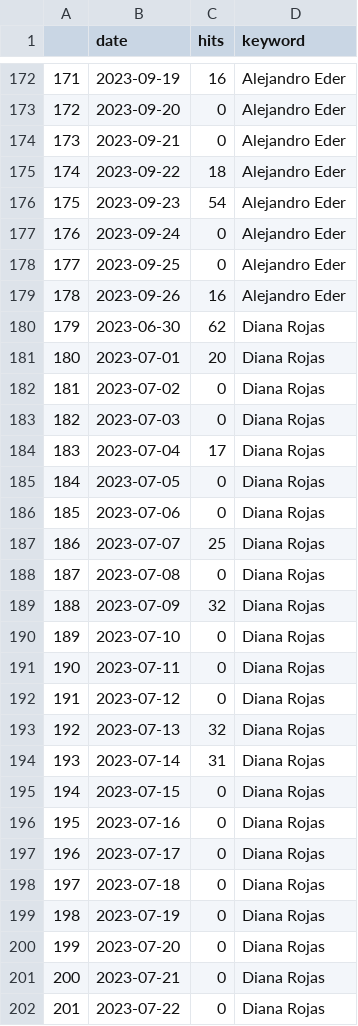
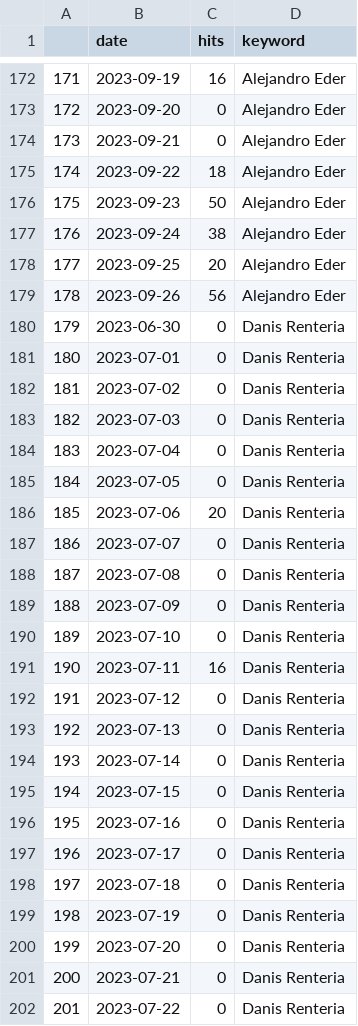
Before and after one commit to PoliticaConDato/Local-Elections-2023, a CSV file: Polls/Cali_trends_intent_names.csv, drawn as a sheet; only a part is shown, gaps mark what is left out; the diff covers the shown part only.

```diff
--- a/Polls/Cali_trends_intent_names.csv
+++ b/Polls/Cali_trends_intent_names.csv
@@ -175,28 +175,28 @@
 "174",2023-09-22,18,"Alejandro Eder"
-"175",2023-09-23,54,"Alejandro Eder"
-"176",2023-09-24,0,"Alejandro Eder"
-"177",2023-09-25,0,"Alejandro Eder"
-"178",2023-09-26,16,"Alejandro Eder"
-"179",2023-06-30,62,"Diana Rojas"
-"180",2023-07-01,20,"Diana Rojas"
-"181",2023-07-02,0,"Diana Rojas"
-"182",2023-07-03,0,"Diana Rojas"
-"183",2023-07-04,17,"Diana Rojas"
-"184",2023-07-05,0,"Diana Rojas"
-"185",2023-07-06,0,"Diana Rojas"
-"186",2023-07-07,25,"Diana Rojas"
-"187",2023-07-08,0,"Diana Rojas"
-"188",2023-07-09,32,"Diana Rojas"
-"189",2023-07-10,0,"Diana Rojas"
-"190",2023-07-11,0,"Diana Rojas"
-"191",2023-07-12,0,"Diana Rojas"
-"192",2023-07-13,32,"Diana Rojas"
-"193",2023-07-14,31,"Diana Rojas"
-"194",2023-07-15,0,"Diana Rojas"
-"195",2023-07-16,0,"Diana Rojas"
-"196",2023-07-17,0,"Diana Rojas"
-"197",2023-07-18,0,"Diana Rojas"
-"198",2023-07-19,0,"Diana Rojas"
-"199",2023-07-20,0,"Diana Rojas"
-"200",2023-07-21,0,"Diana Rojas"
-"201",2023-07-22,0,"Diana Rojas"
+"175",2023-09-23,50,"Alejandro Eder"
+"176",2023-09-24,38,"Alejandro Eder"
+"177",2023-09-25,20,"Alejandro Eder"
+"178",2023-09-26,56,"Alejandro Eder"
+"179",2023-06-30,0,"Danis Renteria"
+"180",2023-07-01,0,"Danis Renteria"
+"181",2023-07-02,0,"Danis Renteria"
+"182",2023-07-03,0,"Danis Renteria"
+"183",2023-07-04,0,"Danis Renteria"
+"184",2023-07-05,0,"Danis Renteria"
+"185",2023-07-06,20,"Danis Renteria"
+"186",2023-07-07,0,"Danis Renteria"
+"187",2023-07-08,0,"Danis Renteria"
+"188",2023-07-09,0,"Danis Renteria"
+"189",2023-07-10,0,"Danis Renteria"
+"190",2023-07-11,16,"Danis Renteria"
+"191",2023-07-12,0,"Danis Renteria"
+"192",2023-07-13,0,"Danis Renteria"
+"193",2023-07-14,0,"Danis Renteria"
+"194",2023-07-15,0,"Danis Renteria"
+"195",2023-07-16,0,"Danis Renteria"
+"196",2023-07-17,0,"Danis Renteria"
+"197",2023-07-18,0,"Danis Renteria"
+"198",2023-07-19,0,"Danis Renteria"
+"199",2023-07-20,0,"Danis Renteria"
+"200",2023-07-21,0,"Danis Renteria"
+"201",2023-07-22,0,"Danis Renteria"
```
Also changed, not shown: 99 edited cells elsewhere in this file, Polls/Cali_trends_intent_2023.csv, Polls/Cali_trends_intent_Alcalde.csv, 5 other files.
